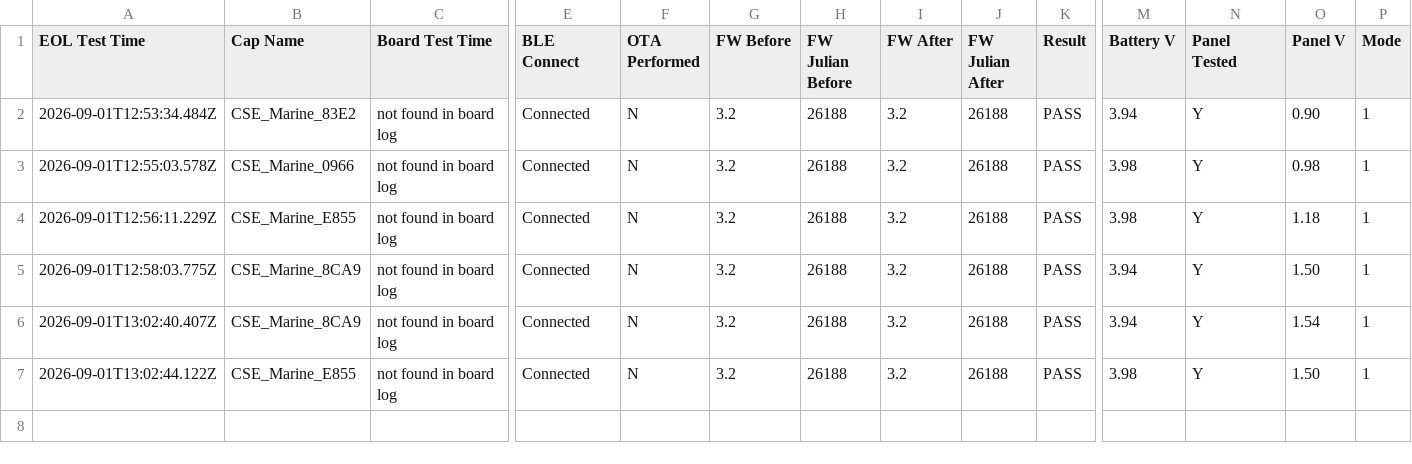
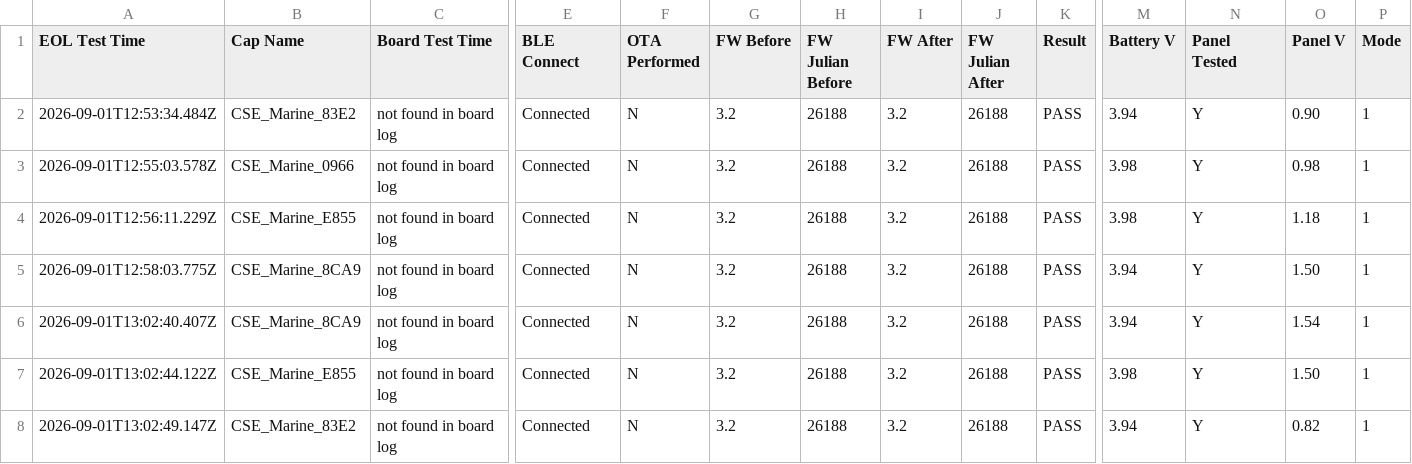
Before and after one commit to gmiedema-cse/cse-log-receiver-, a CSV file: EOL-testing/eol_test_log.csv, drawn as a sheet; only a part is shown, gaps mark what is left out; rows hold the shown columns only; the diff names each change by its address in the sheet, - before the commit and + after, or states it on an @@ line.

Commit message:
Update EOL test log (7 results)

```diff
--- a/EOL-testing/eol_test_log.csv
+++ b/EOL-testing/eol_test_log.csv
+row 8: 2026-09-01T13:02:49.147Z | CSE_Marine_83E2 | not found in board log | Connected | N | 3.2 | 26188 | 3.2 | 26188 | PASS | 3.94 | Y | 0.82 | 1
```
